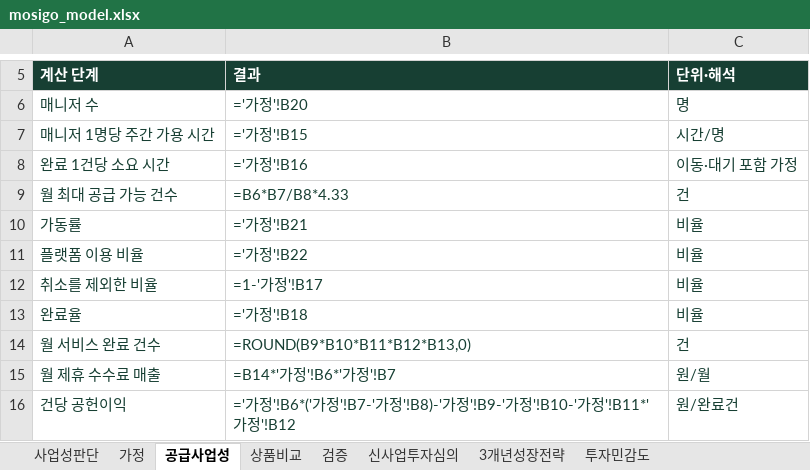
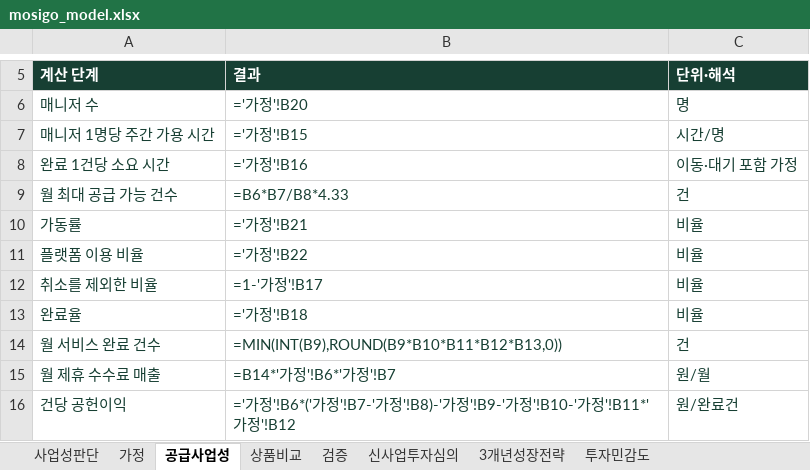
Before and after one commit to dohyunkimmm/mosigo-case-study, an Excel workbook: downloads/mosigo_model.xlsx, sheet 공급사업성, drawn as a sheet; only a part is shown, gaps mark what is left out; values as stored, in another font and other column widths than the file's, no borders; formulas are shown in place of their values; the diff names each change by its address in the sheet, - before the commit and + after, or states it on an @@ line.

Commit message:
웹·Excel 공급 상한과 손익 계산 일치 (#183)
* 웹과 Excel의 공급 상한·손익 계산 기준 통일

* Excel 원본 확인 시 검사 중인 커밋과 대조

```diff
--- a/downloads/mosigo_model.xlsx (sheet 공급사업성)
+++ b/downloads/mosigo_model.xlsx (sheet 공급사업성)
-B14 (결과): =ROUND(B9*B10*B11*B12*B13,0)
+B14 (결과): =MIN(INT(B9),ROUND(B9*B10*B11*B12*B13,0))
```
Also changed, not shown: sheet 검증, 3 other files.
